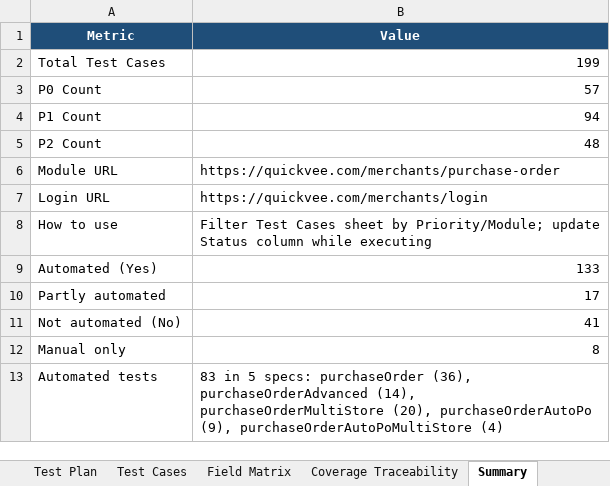
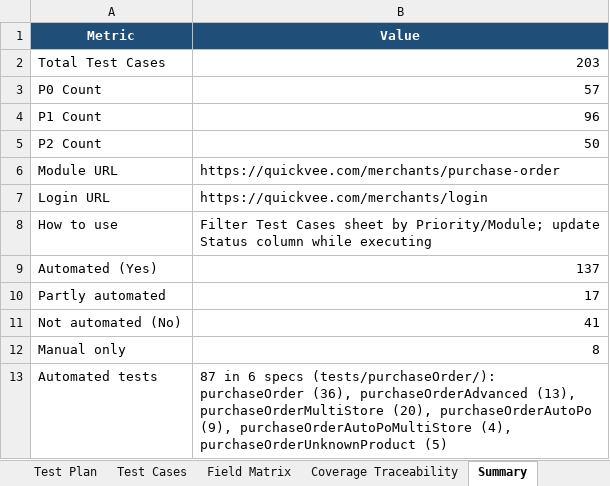
Before and after one commit to VivekD227/Quickvee_Web, an Excel workbook: Purchase_Order_Module_Test_Plan_and_TestCases.xlsx, sheet Summary, drawn as a sheet; values as stored, in another font and other column widths than the file's, no borders; the diff names each change by its address in the sheet, - before the commit and + after, or states it on an @@ line.

```diff
--- a/Purchase_Order_Module_Test_Plan_and_TestCases.xlsx (sheet Summary)
+++ b/Purchase_Order_Module_Test_Plan_and_TestCases.xlsx (sheet Summary)
-B2 (Value): 199
+B2 (Value): 203
-B4 (Value): 94
+B4 (Value): 96
-B5 (Value): 48
+B5 (Value): 50
-B9 (Value): 133
+B9 (Value): 137
-B13 (Value): 83 in 5 specs: purchaseOrder (36), purchaseOrderAdvanced (14), purchaseOrderMultiStore (20), purchaseOrderAutoPo (9), purchaseOrderAutoPoMultiStore (4)
+B13 (Value): 87 in 6 specs (tests/purchaseOrder/): purchaseOrder (36), purchaseOrderAdvanced (13), purchaseOrderMultiStore (20), purchaseOrderAutoPo (9), purchaseOrderAutoPoMultiStore (4), purchaseOrderUnknownProduct (5)
```
Also changed, not shown: sheet Test Cases, sheet Coverage Traceability, sheet Test Plan, 6 other files.
